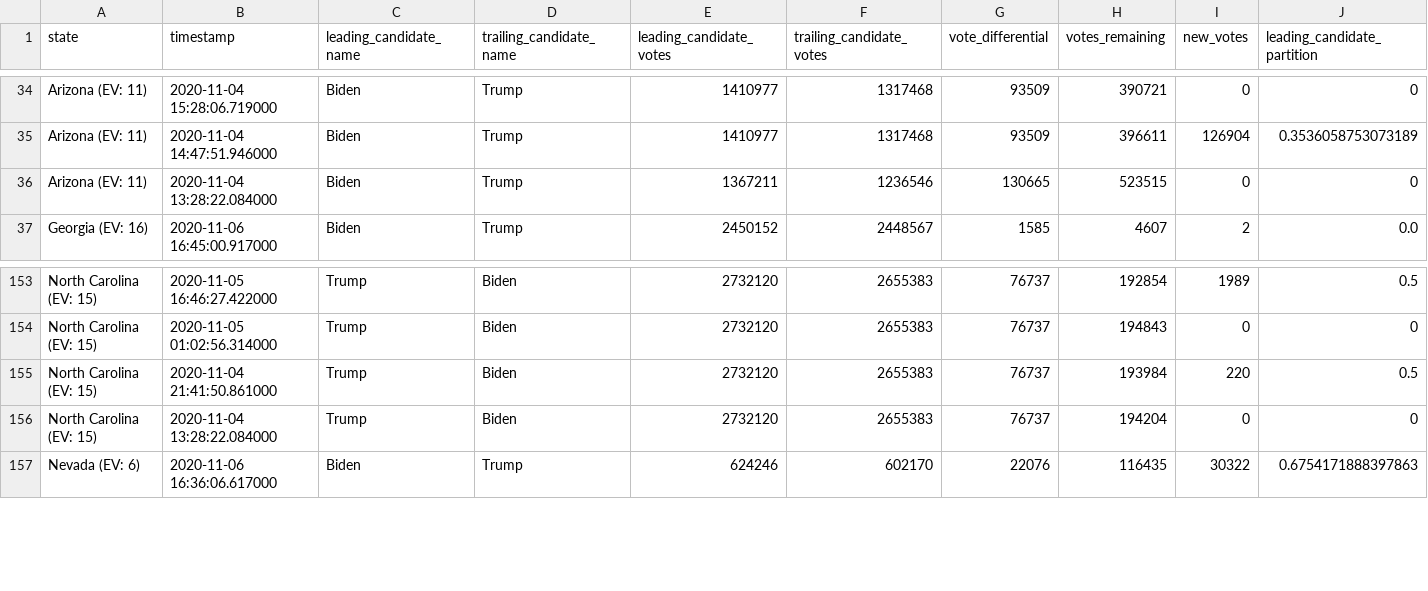
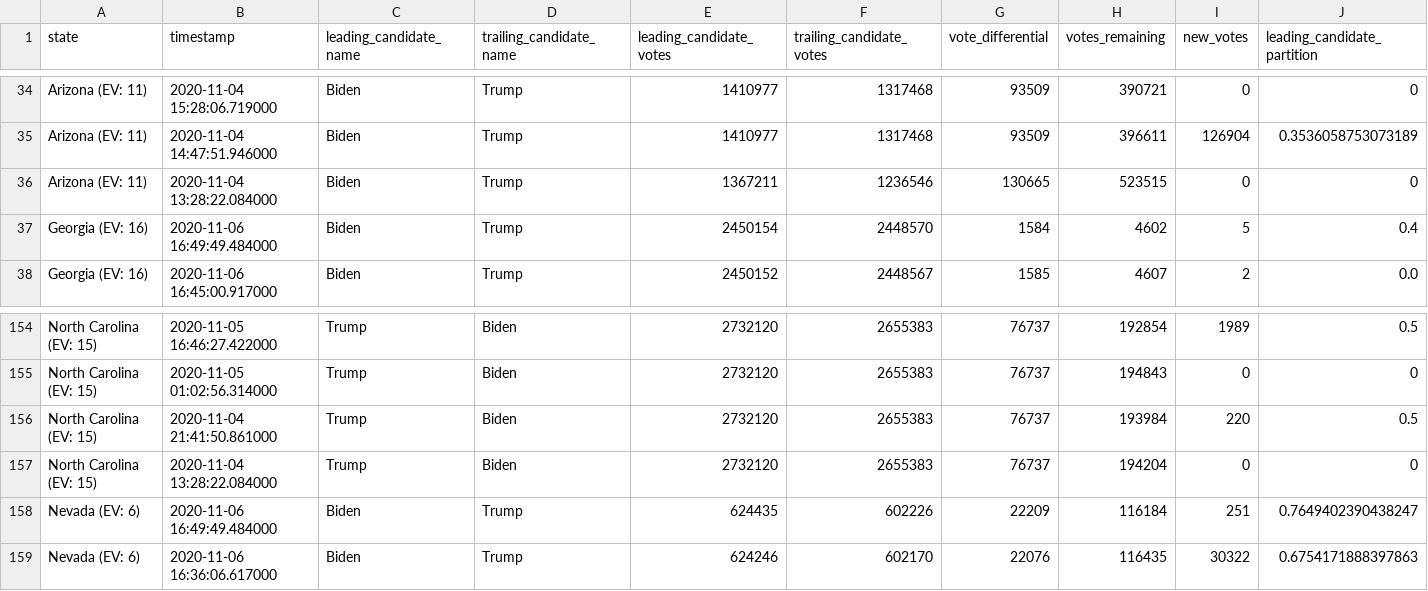
Before and after one commit to Bart0110/nyt-2020-election-scraper, a CSV file: battleground-state-changes.csv, drawn as a sheet; only a part is shown, gaps mark what is left out; rows hold the shown columns only; the diff names each change by its address in the sheet, - before the commit and + after, or states it on an @@ line.

Commit message:
Regenerate battleground-state-changes.<txt/html/csv>

```diff
--- a/battleground-state-changes.csv
+++ b/battleground-state-changes.csv
+row 37: Georgia (EV: 16) | 2020-11-06 16:49:49.484000 | Biden | Trump | 2450154 | 2448570 | 1584 | 4602 | 5 | 0.4
+row 158: Nevada (EV: 6) | 2020-11-06 16:49:49.484000 | Biden | Trump | 624435 | 602226 | 22209 | 116184 | 251 | 0.7649402390438247
```
Also changed, not shown: 4 other files.
